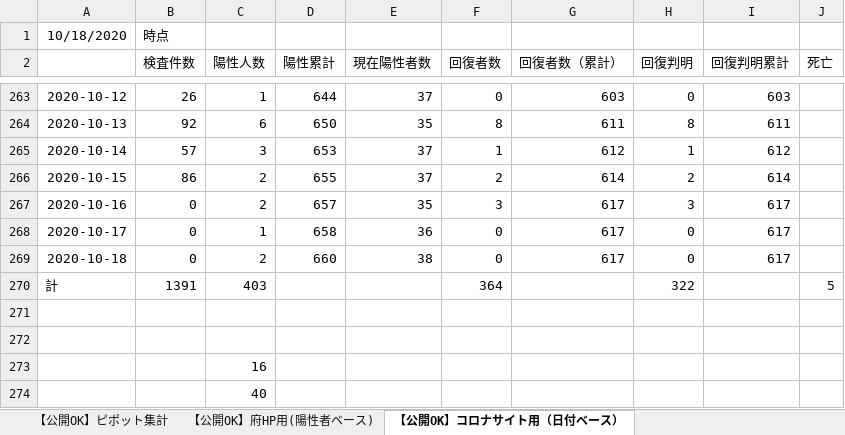
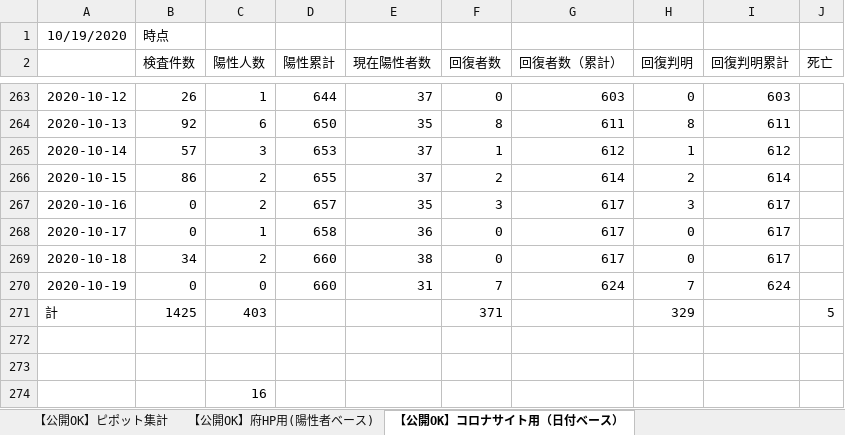
Before and after one commit to yotemuku/covid19, an Excel workbook: data/patients_and_inspections.xlsx, sheet 【公開OK】コロナサイト用（日付ベース）, drawn as a sheet; only a part is shown, gaps mark what is left out; the shorter side is filled out with more unchanged rows; values as stored, in another font and other column widths than the file's, no borders; addresses are those after the commit; the diff names each change by its address in the sheet, - before the commit and + after, or states it on an @@ line.

```diff
--- a/data/patients_and_inspections.xlsx (sheet 【公開OK】コロナサイト用（日付ベース）)
+++ b/data/patients_and_inspections.xlsx (sheet 【公開OK】コロナサイト用（日付ベース）)
-A1: 10/18/2020
+A1: 10/19/2020
-B269 (検査件数): 0
+B269 (検査件数): 34
+row 270: 2020-10-19 | 0 | 0 | 660 | 31 | 7 | 624 | 7 | 624
-B271 (検査件数): 1391
+B271 (検査件数): 1425
-F271 (回復者数): 364
+F271 (回復者数): 371
-H271 (回復判明): 322
+H271 (回復判明): 329
```
Also changed, not shown: sheet 【公開OK】府HP用(陽性者ベース), sheet 【公開OK】ピポット集計, 1 other file.
